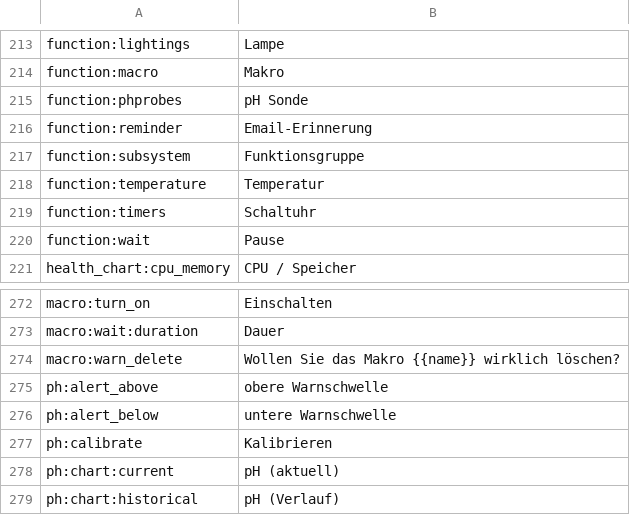
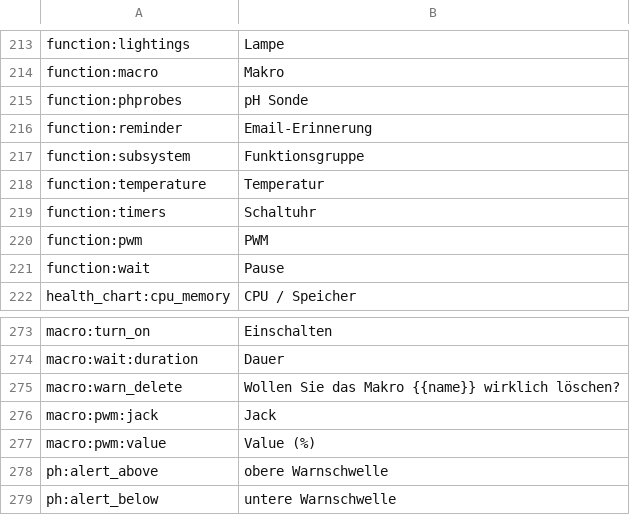
Before and after one commit to reef-pi/reef-pi, a CSV file: front-end/assets/translations/de.csv, drawn as a sheet; only a part is shown, gaps mark what is left out; the shorter side is filled out with more unchanged rows; the diff names each change by its address in the sheet, - before the commit and + after, or states it on an @@ line.

```diff
--- a/front-end/assets/translations/de.csv
+++ b/front-end/assets/translations/de.csv
+row 220: function:pwm | PWM
+row 276: macro:pwm:jack | Jack
+row 277: macro:pwm:value | Value (%)
```
Also changed, not shown: front-end/assets/translations/en.csv, front-end/assets/translations/es.csv, 11 other files.
